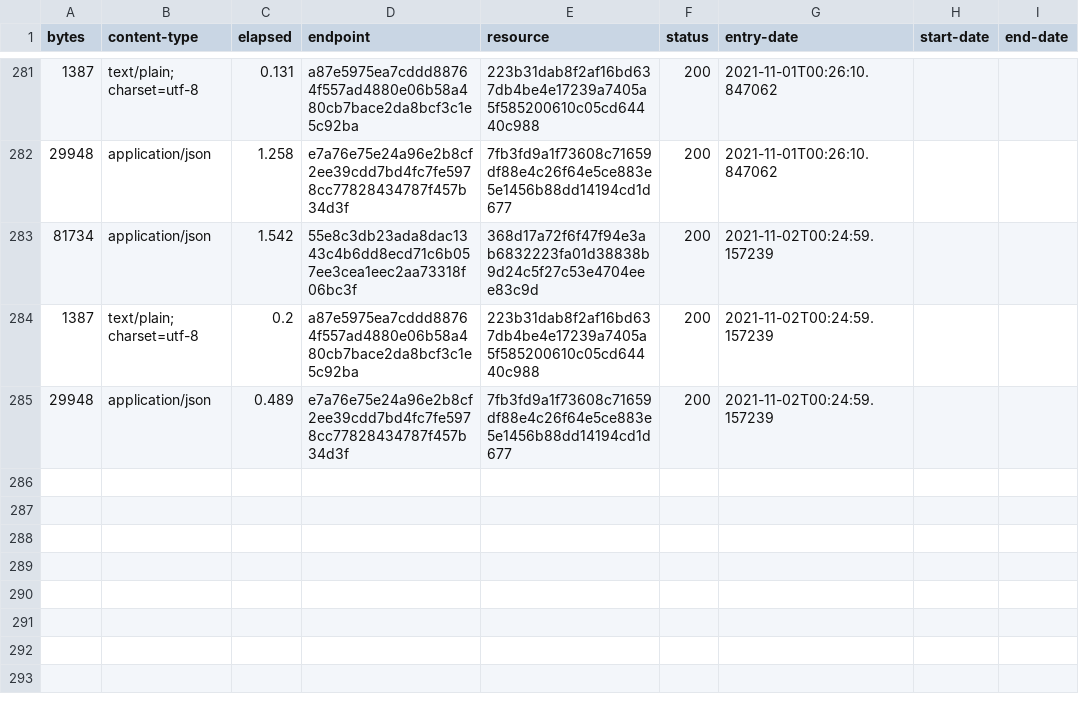
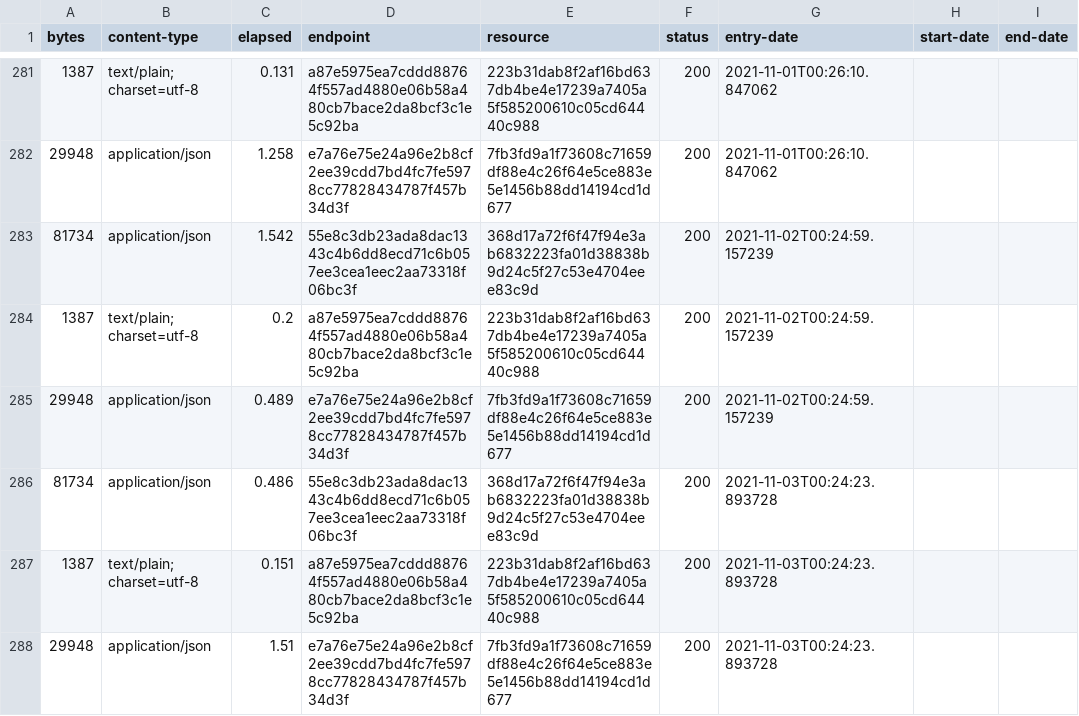
Before and after one commit to digital-land/article-4-direction-collection, a CSV file: collection/log.csv, drawn as a sheet; only a part is shown, gaps mark what is left out; the diff names each change by its address in the sheet, - before the commit and + after, or states it on an @@ line.

Commit message:
Collection 2021-11-03

```diff
--- a/collection/log.csv
+++ b/collection/log.csv
+row 286: 81734 | application/json | 0.486 | 55e8c3db23ada8dac1343c4b6dd8ecd71c6b057ee3cea1eec2aa73318f06bc3f | 368d17a72f6f47f94e3ab6832223fa01d38838b9d24c5f27c53e4704eee83c9d | 200 | 2021-11-03T00:24:23.893728
+row 287: 1387 | text/plain; charset=utf-8 | 0.151 | a87e5975ea7cddd88764f557ad4880e06b58a480cb7bace2da8bcf3c1e5c92ba | 223b31dab8f2af16bd637db4be4e17239a7405a5f585200610c05cd64440c988 | 200 | 2021-11-03T00:24:23.893728
+row 288: 29948 | application/json | 1.51 | e7a76e75e24a96e2b8cf2ee39cdd7bd4fc7fe5978cc77828434787f457b34d3f | 7fb3fd9a1f73608c71659df88e4c26f64e5ce883e5e1456b88dd14194cd1d677 | 200 | 2021-11-03T00:24:23.893728
```
